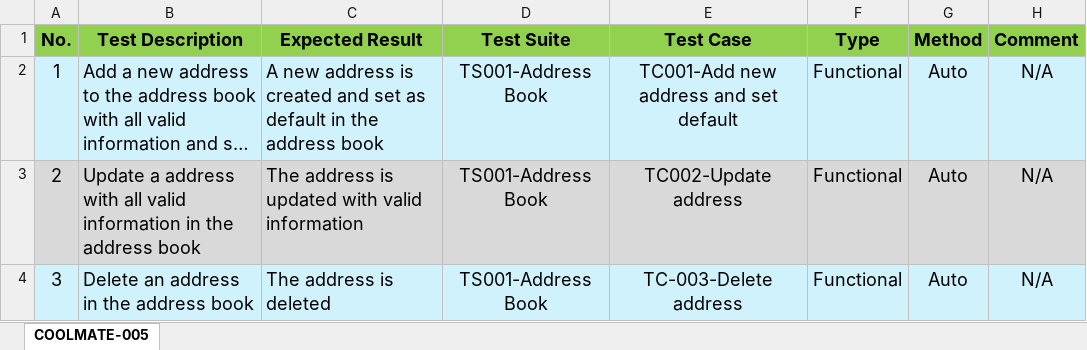
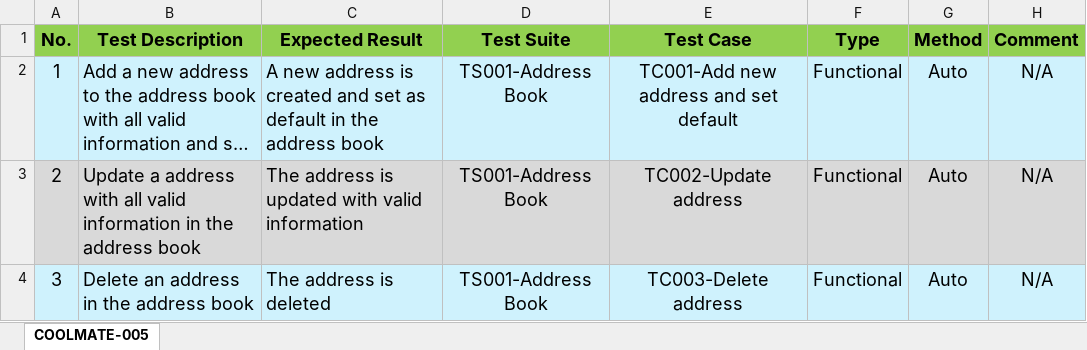
Before and after one commit to NguyenChiBao1112002/Draft, an Excel workbook: Katalon Projects/Test Scenarios/COOLMATE-005.xlsx, sheet COOLMATE-005, drawn as a sheet; long unchanged cells end in …; values as stored, in another font and other column widths than the file's, no borders; the diff names each change by its address in the sheet, - before the commit and + after, or states it on an @@ line.

Commit message:
executed testsuite COOLMATE-005 sucessfully

```diff
--- a/Katalon Projects/Test Scenarios/COOLMATE-005.xlsx (sheet COOLMATE-005)
+++ b/Katalon Projects/Test Scenarios/COOLMATE-005.xlsx (sheet COOLMATE-005)
-E4 (Test Case): TC-003-Delete address
+E4 (Test Case): TC003-Delete address
```
Also changed, not shown: 35 other files.
